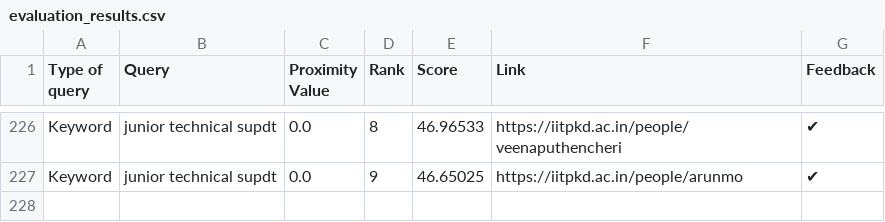
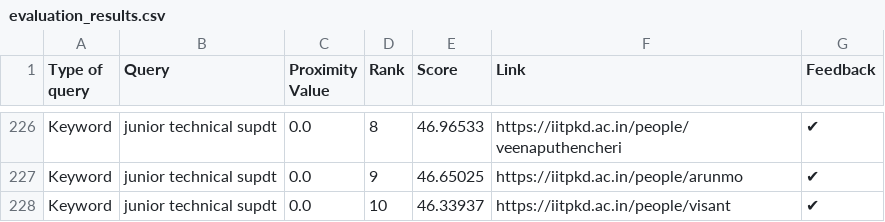
Before and after one commit to Yagneshv1/btp, a CSV file: evaluation_results.csv, drawn as a sheet; only a part is shown, gaps mark what is left out; the diff names each change by its address in the sheet, - before the commit and + after, or states it on an @@ line.

Commit message:
Update CSV file

```diff
--- a/evaluation_results.csv
+++ b/evaluation_results.csv
+row 228: Keyword | junior technical supdt | 0.0 | 10 | 46.33937 | https://iitpkd.ac.in/people/visant | ✔
```
